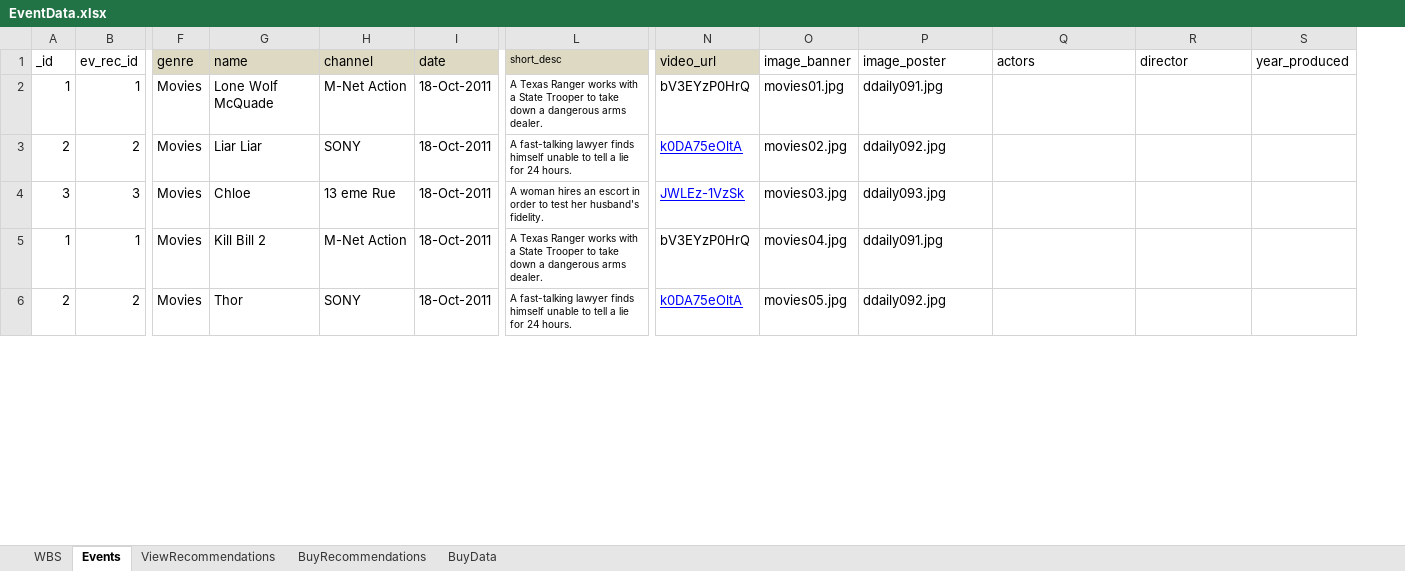
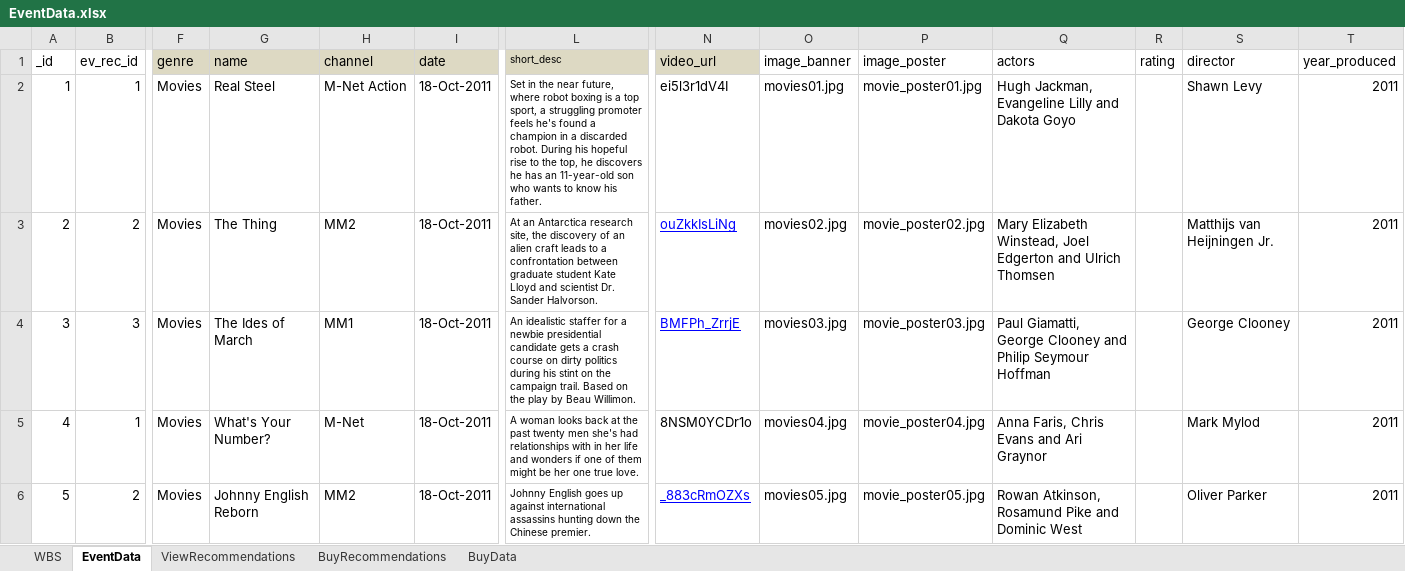
Before and after one commit to vaugan/whatsON, an Excel workbook: data/EventData.xlsx, sheet EventData, drawn as a sheet; only a part is shown, gaps mark what is left out; values as stored, in another font and other column widths than the file's, no borders; removed rows and columns are numbered as before the commit, all else as after; rows hold the shown columns only; the diff covers the shown part only; the diff names each change by its address in the sheet, - before the commit and + after, or states it on an @@ line.

Commit message:
updated the db with new images and banners for movies

```diff
--- a/data/EventData.xlsx (sheet EventData)
+++ b/data/EventData.xlsx (sheet EventData)
-sheet tab: Events
+sheet tab: EventData
+column R (rating), empty
-G2 (name): Lone Wolf McQuade
+G2 (name): Real Steel
-L2 (short_desc): A Texas Ranger works with a State Trooper to take down a dangerous arms dealer.
+L2 (short_desc): Set in the near future, where robot boxing is a top sport, a struggling promoter feels he's found a champion in a discarded robot. During his hopeful rise to the top, he discovers he has an 11-year-old son who wants to know his father.
-N2 (video_url): bV3EYzP0HrQ
+N2 (video_url): ei5l3r1dV4I
-P2 (image_poster): ddaily091.jpg
+P2 (image_poster): movie_poster01.jpg
-Q2 (actors): (empty)
+Q2 (actors): Hugh Jackman, Evangeline Lilly and Dakota Goyo
-S2 (director): (empty)
+S2 (director): Shawn Levy
-T2:T5 (year_produced): (empty)
+T2:T5 (year_produced): 2011
-G3 (name): Liar Liar
+G3 (name): The Thing
-H3 (channel): SONY
+H3 (channel): MM2
-L3 (short_desc): A fast-talking lawyer finds himself unable to tell a lie for 24 hours.
+L3 (short_desc): At an Antarctica research site, the discovery of an alien craft leads to a confrontation between graduate student Kate Lloyd and scientist Dr. Sander Halvorson.
-N3 (video_url): k0DA75eOltA
+N3 (video_url): ouZkkIsLiNg
-P3 (image_poster): ddaily092.jpg
+P3 (image_poster): movie_poster02.jpg
-Q3 (actors): (empty)
+Q3 (actors): Mary Elizabeth Winstead, Joel Edgerton and Ulrich Thomsen
-S3 (director): (empty)
+S3 (director): Matthijs van Heijningen Jr.
-G4 (name): Chloe
+G4 (name): The Ides of March
-H4 (channel): 13 eme Rue
+H4 (channel): MM1
-L4 (short_desc): A woman hires an escort in order to test her husband's fidelity.
+L4 (short_desc): An idealistic staffer for a newbie presidential candidate gets a crash course on dirty politics during his stint on the campaign trail. Based on the play by Beau Willimon.
-N4 (video_url): JWLEz-1VzSk
+N4 (video_url): BMFPh_ZrrjE
-P4 (image_poster): ddaily093.jpg
+P4 (image_poster): movie_poster03.jpg
-Q4 (actors): (empty)
+Q4 (actors): Paul Giamatti, George Clooney and Philip Seymour Hoffman
-S4 (director): (empty)
+S4 (director): George Clooney
-A5 (_id): 1
+A5 (_id): 4
-G5 (name): Kill Bill 2
+G5 (name): What's Your Number?
-H5 (channel): M-Net Action
+H5 (channel): M-Net
-L5 (short_desc): A Texas Ranger works with a State Trooper to take down a dangerous arms dealer.
+L5 (short_desc): A woman looks back at the past twenty men she's had relationships with in her life and wonders if one of them might be her one true love.
-N5 (video_url): bV3EYzP0HrQ
+N5 (video_url): 8NSM0YCDr1o
-P5 (image_poster): ddaily091.jpg
+P5 (image_poster): movie_poster04.jpg
-Q5 (actors): (empty)
+Q5 (actors): Anna Faris, Chris Evans and Ari Graynor
-S5 (director): (empty)
+S5 (director): Mark Mylod
-row 6: 2 | 2 | Movies | Thor | SONY | 18-Oct-2011 | A fast-talking lawyer finds himself unable to tell a lie for 24 hours. | k0DA75eOltA | movies05.jpg | ddaily092.jpg
+row 6: 5 | 2 | Movies | Johnny English Reborn | MM2 | 18-Oct-2011 | Johnny English goes up against international assassins hunting down the Chinese premier. | _883cRmOZXs | movies05.jpg | movie_poster05.jpg | Rowan Atkinson, Rosamund Pike and Dominic West |  | Oliver Parker | 2011
```
Also changed, not shown: 1 added row, 1 removed row and 83 edited cells elsewhere in this sheet, sheet WBS, 23 other files.
